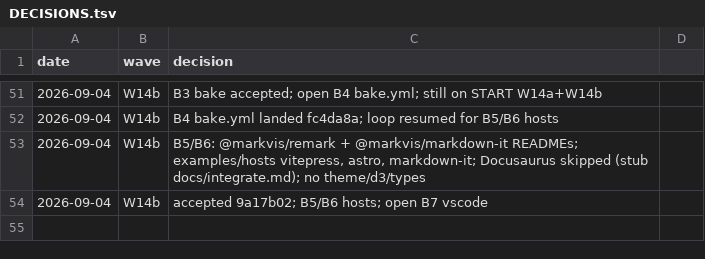
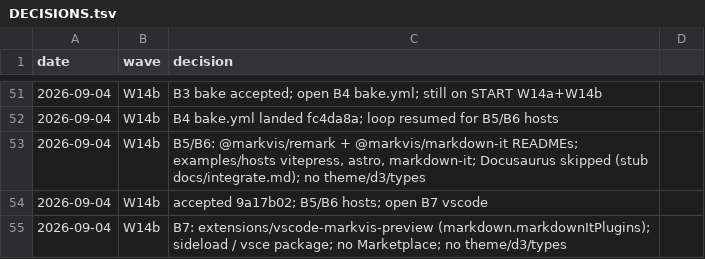
Before and after one commit to geekplux/markvis, a TSV file: DECISIONS.tsv, drawn as a sheet; only a part is shown, gaps mark what is left out.

Commit message:
feat(vscode): preview
Sideload Markdown preview for chart|markvis|vis fences via bundled parser+render-svg. Do not publish to Marketplace.

```diff
--- a/DECISIONS.tsv
+++ b/DECISIONS.tsv
@@ -54 +54,2 @@ date	wave	decision
 2026-09-04	W14b	accepted 9a17b02; B5/B6 hosts; open B7 vscode
+2026-09-04	W14b	B7: extensions/vscode-markvis-preview (markdown.markdownItPlugins); sideload / vsce package; no Marketplace; no theme/d3/types
```
Also changed, not shown: 7 other files.
